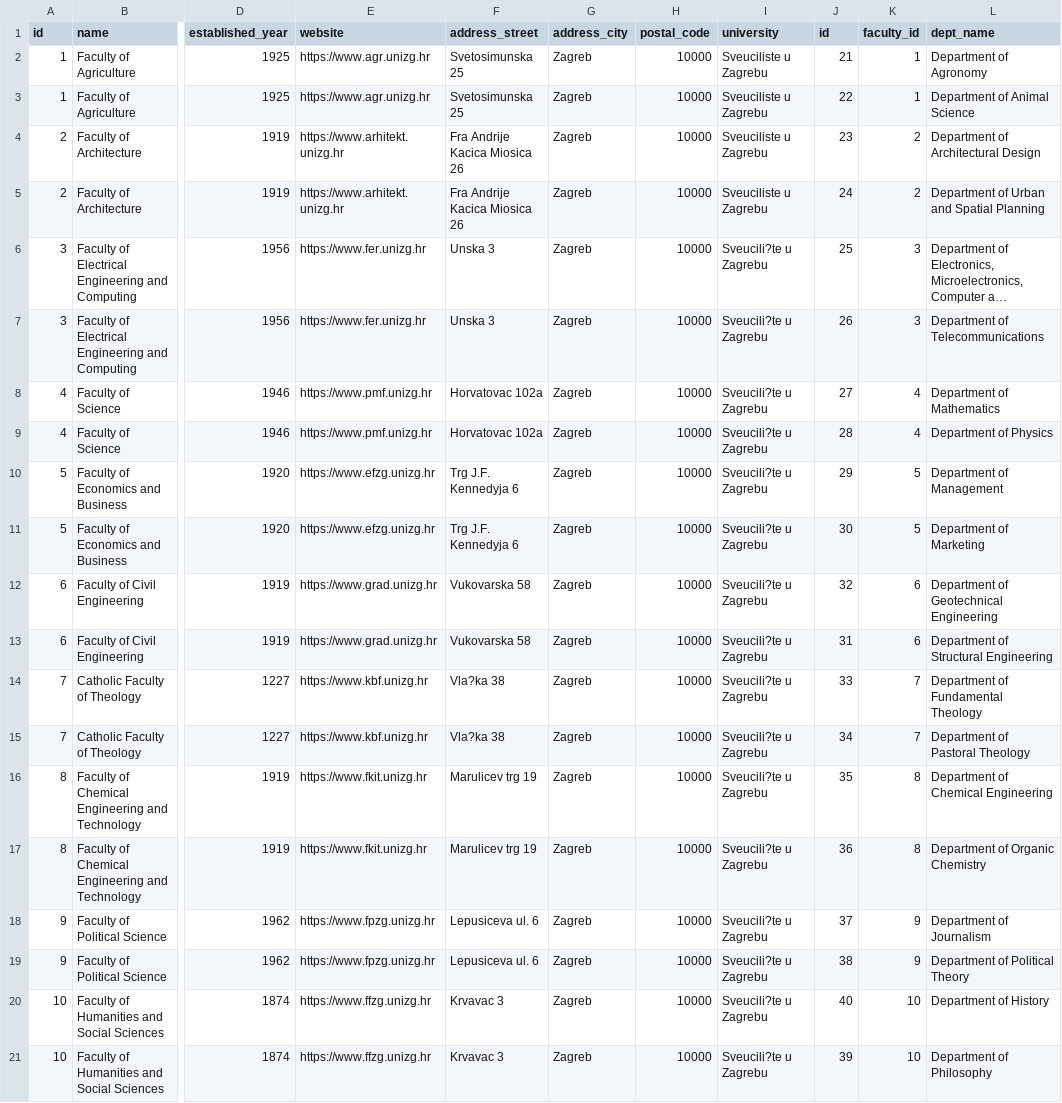
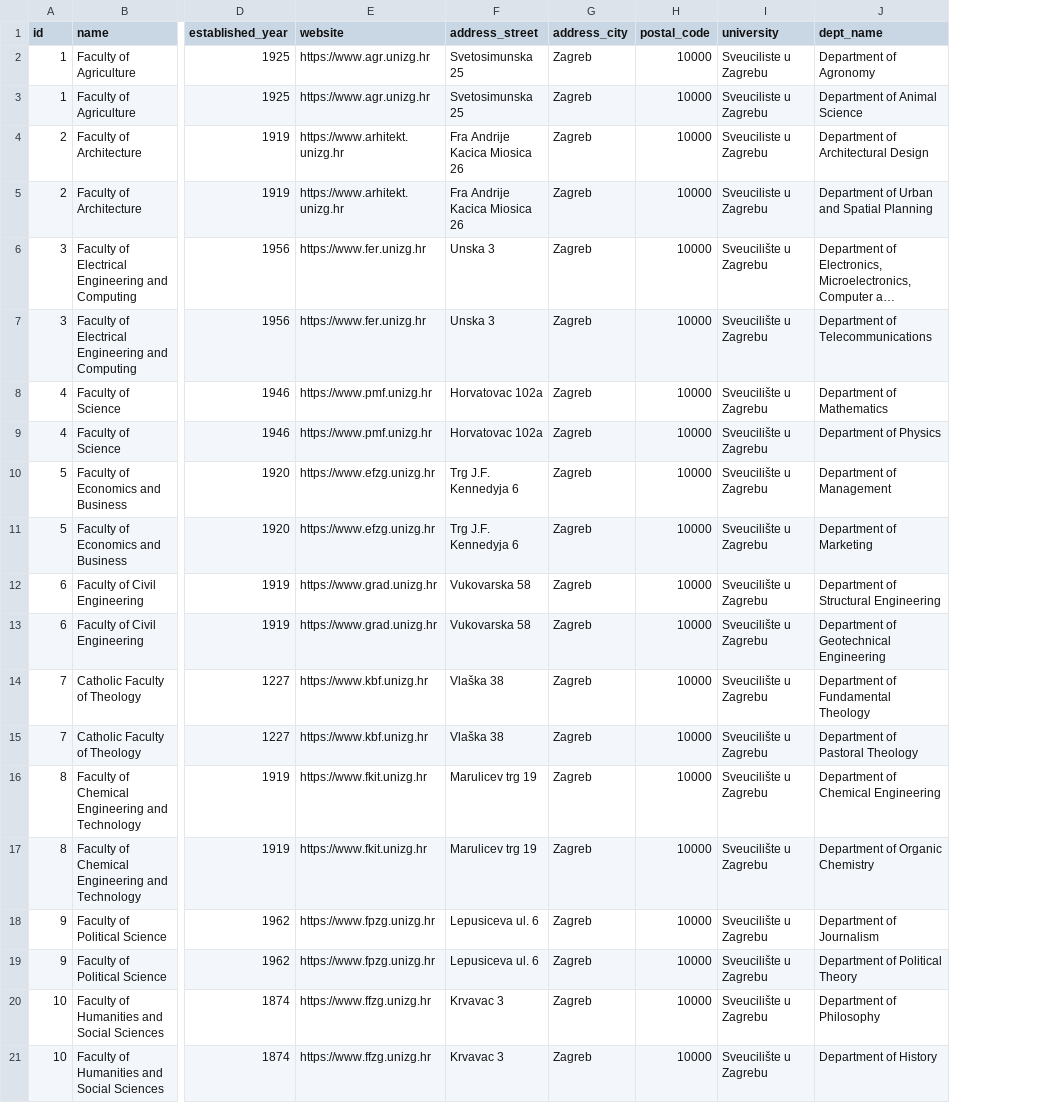
Before and after one commit to epersic/fakulteti_unizg, a CSV file: code/public/files/fakulteti_unizg.csv, drawn as a sheet; only a part is shown, gaps mark what is left out; long unchanged cells end in …; removed rows and columns are numbered as before the commit, all else as after; the diff names each change by its address in the sheet, - before the commit and + after, or states it on an @@ line.

```diff
--- a/code/public/files/fakulteti_unizg.csv
+++ b/code/public/files/fakulteti_unizg.csv
-column J (id), rows 2-21: 21 | 22 | 23 | 24 | 25 | 26 | 27 | 28 | 29 | 30 | 32 | 31 | 33 | 34 | 35 | 36 | 37 | 38 | 40 | 39
-column K (faculty_id), rows 2-21: 1 | 1 | 2 | 2 | 3 | 3 | 4 | 4 | 5 | 5 | 6 | 6 | 7 | 7 | 8 | 8 | 9 | 9 | 10 | 10
-I6:I21 (university): Sveucili?te u Zagrebu
+I6:I21 (university): Sveucilište u Zagrebu
-J12 (dept_name): Department of Geotechnical Engineering
+J12 (dept_name): Department of Structural Engineering
-J13 (dept_name): Department of Structural Engineering
+J13 (dept_name): Department of Geotechnical Engineering
-F14:F15 (address_street): Vla?ka 38
+F14:F15 (address_street): Vlaška 38
-J20 (dept_name): Department of History
+J20 (dept_name): Department of Philosophy
-J21 (dept_name): Department of Philosophy
+J21 (dept_name): Department of History
```
Also changed, not shown: 16 other files.
